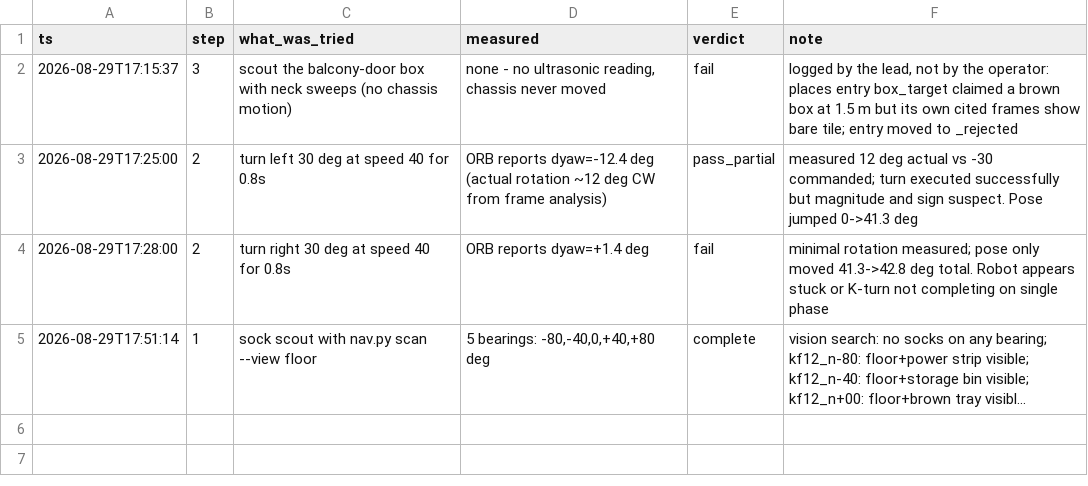
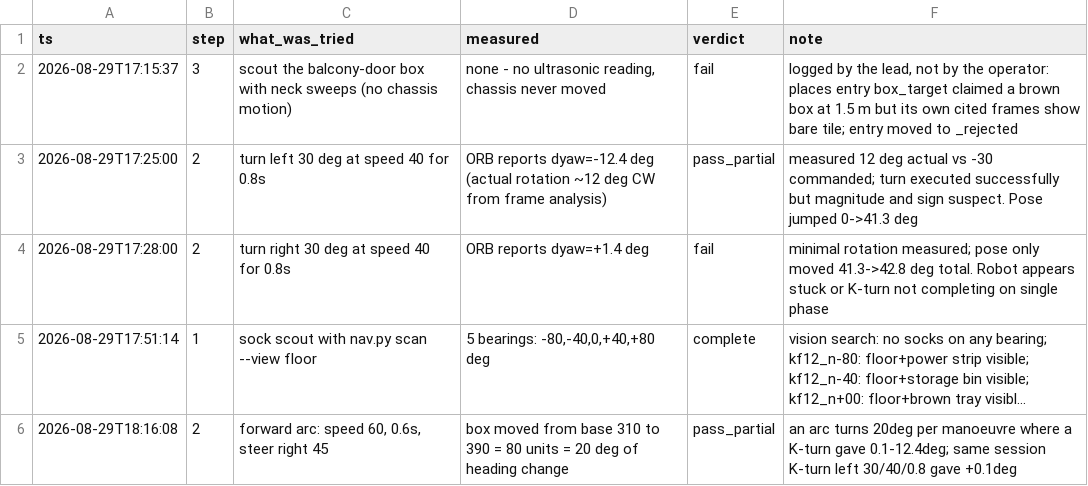
Before and after one commit to rasulkarimov/robotics, a CSV file: training_log.csv, drawn as a sheet; long unchanged cells end in …; the diff names each change by its address in the sheet, - before the commit and + after, or states it on an @@ line.

```diff
--- a/training_log.csv
+++ b/training_log.csv
+row 6: 2026-08-29T18:16:08 | 2 | forward arc: speed 60, 0.6s, steer right 45 | box moved from base 310 to 390 = 80 units = 20 deg of heading change | pass_partial | an arc turns 20deg per manoeuvre where a K-turn gave 0.1-12.4deg; same session K-turn left 30/40/0.8 gave +0.1deg
```
Also changed, not shown: turn_table.csv, 5 other files.
